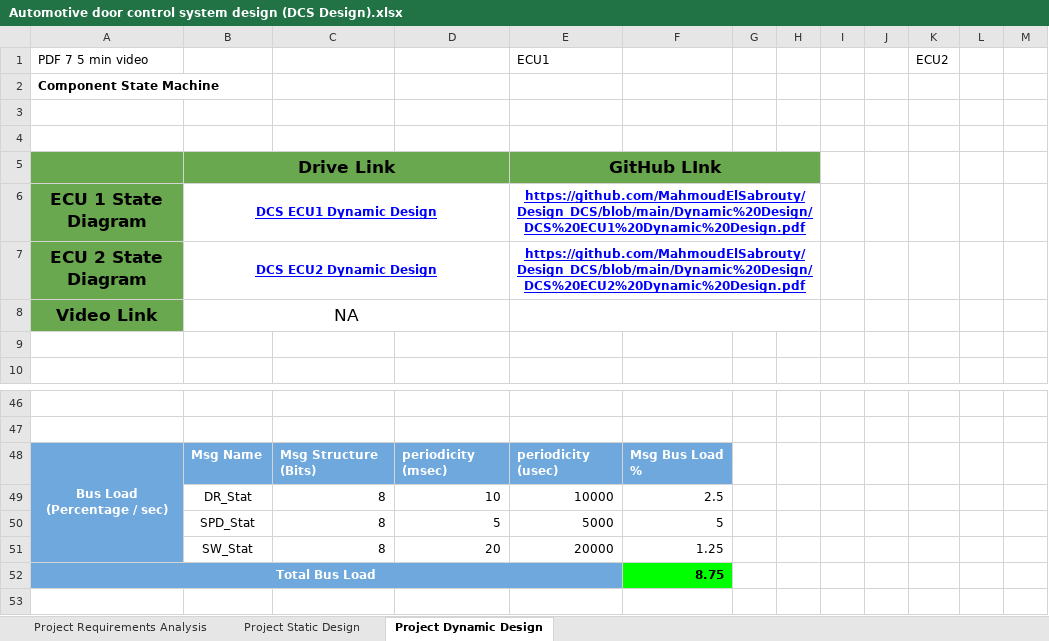
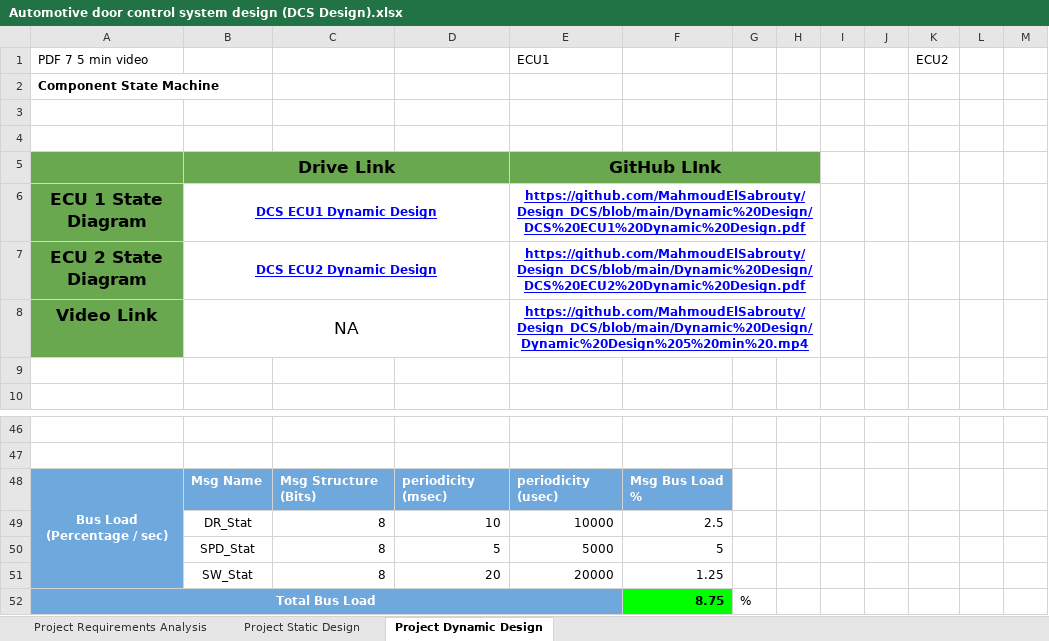
Before and after one commit to MahmoudElSabrouty/Design_DCS, an Excel workbook: Automotive door control system design (DCS Design).xlsx, sheet Project Dynamic Design, drawn as a sheet; only a part is shown, gaps mark what is left out; values as stored, in another font and other column widths than the file's, no borders; charts and pictures not drawn; the diff names each change by its address in the sheet, - before the commit and + after, or states it on an @@ line.

Commit message:
Update Main sheet inputs + Add Runtime Measurements

```diff
--- a/Automotive door control system design (DCS Design).xlsx (sheet Project Dynamic Design)
+++ b/Automotive door control system design (DCS Design).xlsx (sheet Project Dynamic Design)
-E8 (ECU1): (empty)
+E8 (ECU1): https://github.com/MahmoudElSabrouty/Design_DCS/blob/main/Dynamic%20Design/Dynamic%20Design%205%20min%20.mp4
-G52: (empty)
+G52: %
```
Also changed, not shown: sheet Project Static Design, formulas that keep their value, 4 other files.
